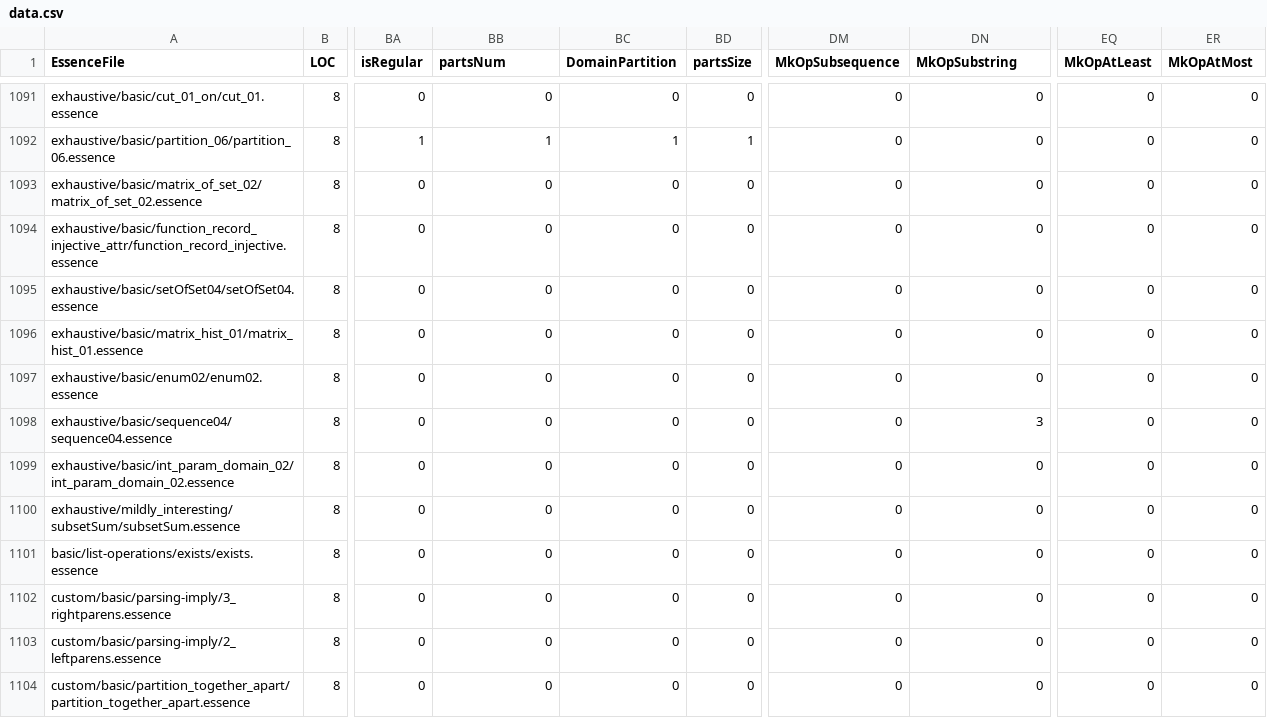
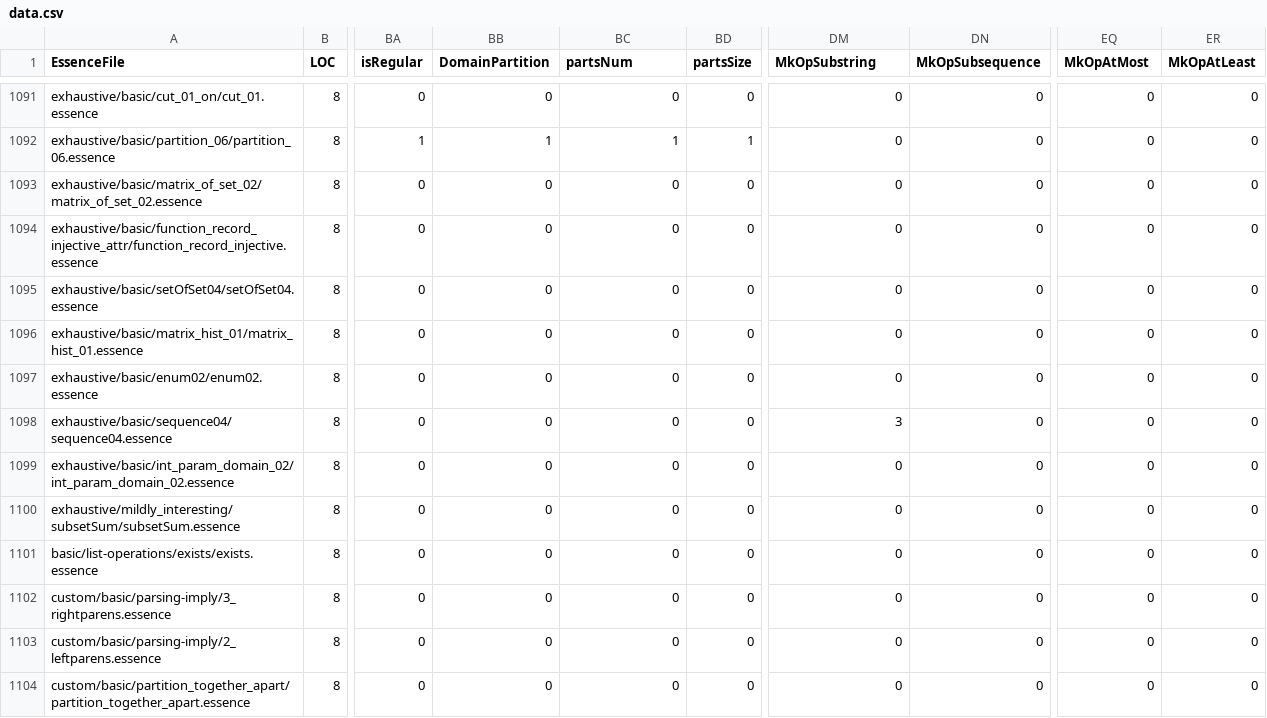
Before and after one commit to leiamcalisteryoung/conjure-oxide, a CSV file: tools/essence-feature-usage-stats/data.csv, drawn as a sheet; only a part is shown, gaps mark what is left out; the diff covers the shown part only; the diff names each change by its address in the sheet, - before the commit and + after, or states it on an @@ line.

```diff
--- a/tools/essence-feature-usage-stats/data.csv
+++ b/tools/essence-feature-usage-stats/data.csv
-BB1: partsNum
+BB1: DomainPartition
-BC1: DomainPartition
+BC1: partsNum
-DM1: MkOpSubsequence
+DM1: MkOpSubstring
-DN1: MkOpSubstring
+DN1: MkOpSubsequence
-EQ1: MkOpAtLeast
+EQ1: MkOpAtMost
-ER1: MkOpAtMost
+ER1: MkOpAtLeast
-DM1098 (MkOpSubstring): 0
+DM1098 (MkOpSubstring): 3
-DN1098 (MkOpSubsequence): 3
+DN1098 (MkOpSubsequence): 0
```
Also changed, not shown: 18 edited cells elsewhere in this file, 1 other file.
